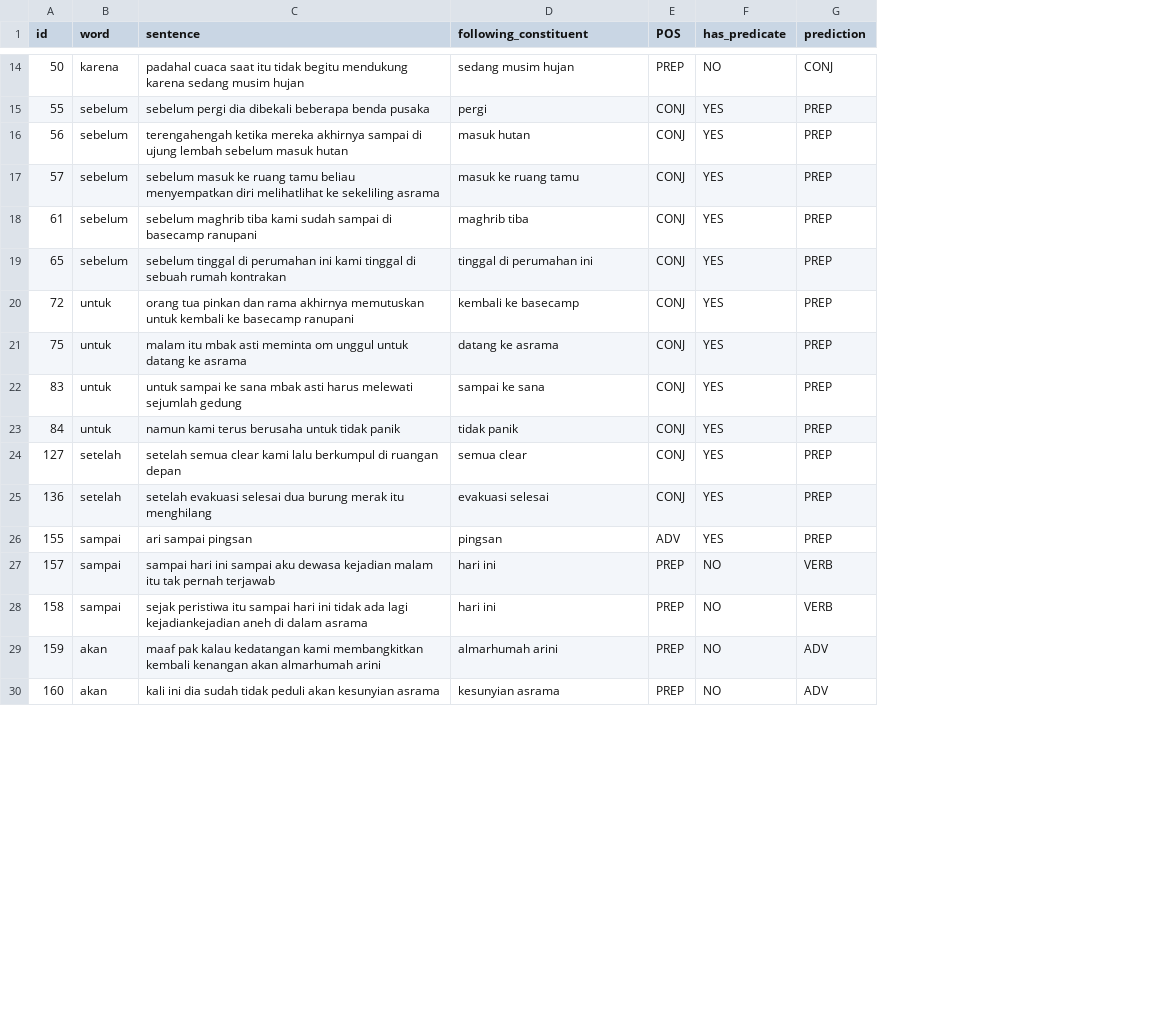
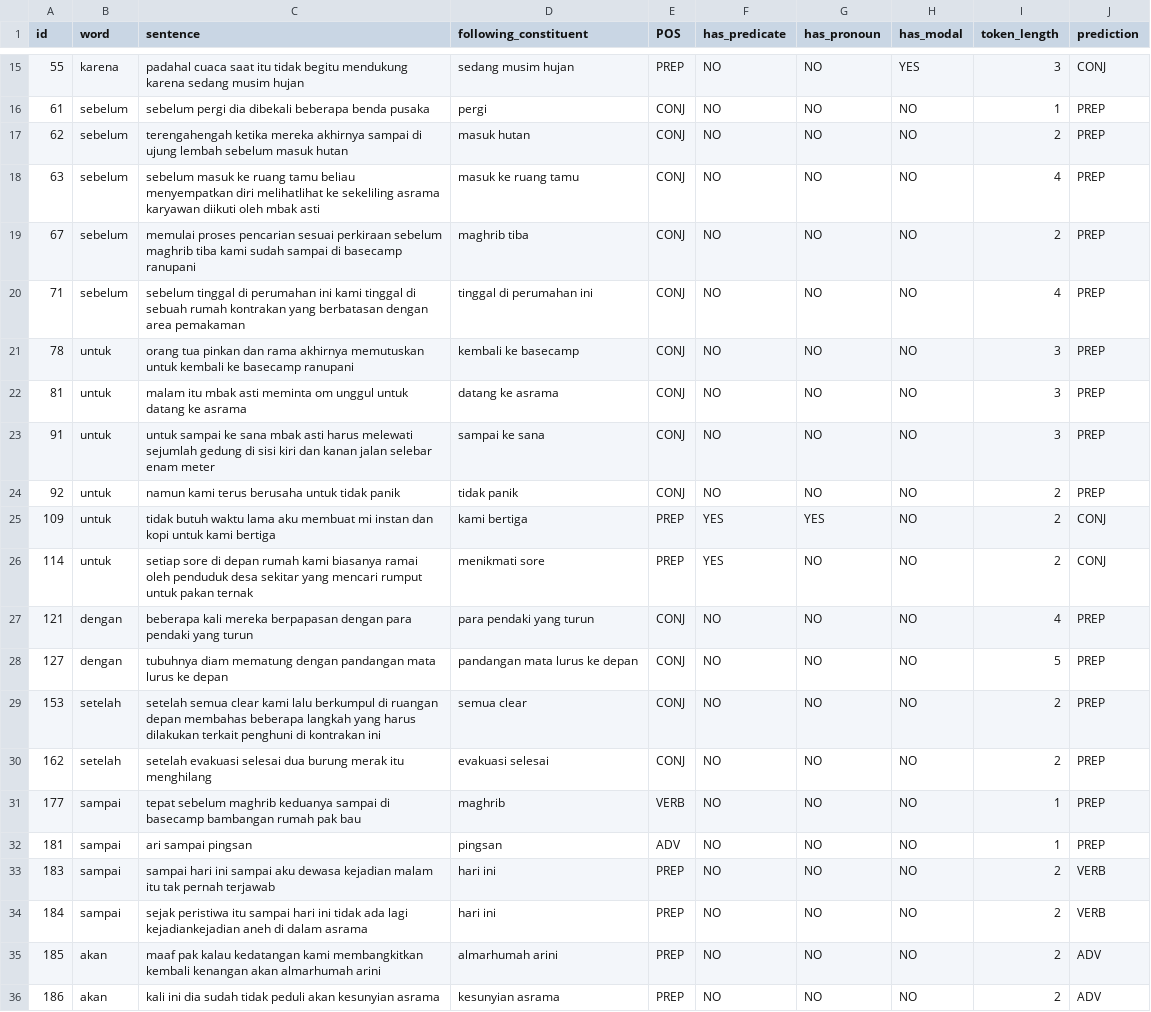
Before and after one commit to tudoniahsan/indonesian-pos-ambiguity, a CSV file: results/error_analysis.csv, drawn as a sheet; only a part is shown, gaps mark what is left out; addresses are those after the commit; the diff covers the shown part only; the diff names each change by its address in the sheet, - before the commit and + after, or states it on an @@ line.

Commit message:
Update dataset to 222 sentences, add sama exclusion, fix feature columns

```diff
--- a/results/error_analysis.csv
+++ b/results/error_analysis.csv
+column G (has_pronoun), rows 15-24: all NO; row 28: NO; row 30: NO; rows 32-36: all NO
+column H (has_modal), rows 15-24: YES | NO | NO | NO | NO | NO | NO | NO | NO | NO; row 28: NO; row 30: NO; rows 32-36: all NO
+column I (token_length), rows 15-24: 3 | 1 | 2 | 4 | 2 | 4 | 3 | 3 | 3 | 2; row 28: 5; row 30: 2; rows 32-36: 1 | 2 | 2 | 2 | 2
-A15 (id): 50
+A15 (id): 55
-A16 (id): 55
+A16 (id): 61
-F16:F24 (has_predicate): YES
+F16:F24 (has_predicate): NO
-A17 (id): 56
+A17 (id): 62
-A18 (id): 57
+A18 (id): 63
-C18 (sentence): …sekeliling asrama
+C18 (sentence): …sekeliling asrama karyawan diikuti oleh mbak asti
-A19 (id): 61
+A19 (id): 67
-C19 (sentence): sebelum maghrib…
+C19 (sentence): memulai proses pencarian sesuai perkiraan sebelum maghrib…
-A20 (id): 65
+A20 (id): 71
-C20 (sentence): …rumah kontrakan
+C20 (sentence): …rumah kontrakan yang berbatasan dengan area pemakaman
-A21 (id): 72
+A21 (id): 78
-A22 (id): 75
+A22 (id): 81
-A23 (id): 83
+A23 (id): 91
-C23 (sentence): …sejumlah gedung
+C23 (sentence): …sejumlah gedung di sisi kiri dan kanan jalan selebar enam meter
-A24 (id): 84
+A24 (id): 92
+row 25: 109 | untuk | tidak butuh waktu lama aku membuat mi instan dan kopi untuk kami bertiga | kami bertiga | PREP | YES | YES | NO | 2 | CONJ
+row 26: 114 | untuk | setiap sore di depan rumah kami biasanya ramai oleh penduduk desa sekitar yang mencari rumput untuk pakan ternak | menikmati sore | PREP | YES | NO | NO | 2 | CONJ
+row 27: 121 | dengan | beberapa kali mereka berpapasan dengan para pendaki yang turun | para pendaki yang turun | CONJ | NO | NO | NO | 4 | PREP
-B28 (word): setelah
+B28 (word): dengan
-C28 (sentence): setelah semua clear kami lalu berkumpul di ruangan depan
+C28 (sentence): tubuhnya diam mematung dengan pandangan mata lurus ke depan
-D28 (following_constituent): semua clear
+D28 (following_constituent): pandangan mata lurus ke depan
-F28 (has_predicate): YES
+F28 (has_predicate): NO
+row 29: 153 | setelah | setelah semua clear kami lalu berkumpul di ruangan depan membahas beberapa langkah yang harus dilakukan terkait penghuni di kontrakan ini | semua clear | CONJ | NO | NO | NO | 2 | PREP
-A30 (id): 136
+A30 (id): 162
-F30 (has_predicate): YES
+F30 (has_predicate): NO
+row 31: 177 | sampai | tepat sebelum maghrib keduanya sampai di basecamp bambangan rumah pak bau | maghrib | VERB | NO | NO | NO | 1 | PREP
-A32 (id): 155
+A32 (id): 181
-F32 (has_predicate): YES
+F32 (has_predicate): NO
-A33 (id): 157
+A33 (id): 183
-A34 (id): 158
+A34 (id): 184
-A35 (id): 159
+A35 (id): 185
-A36 (id): 160
+A36 (id): 186
```
Also changed, not shown: 4 added rows, 3 removed rows and 33 edited cells elsewhere in this file, 5 other files.
